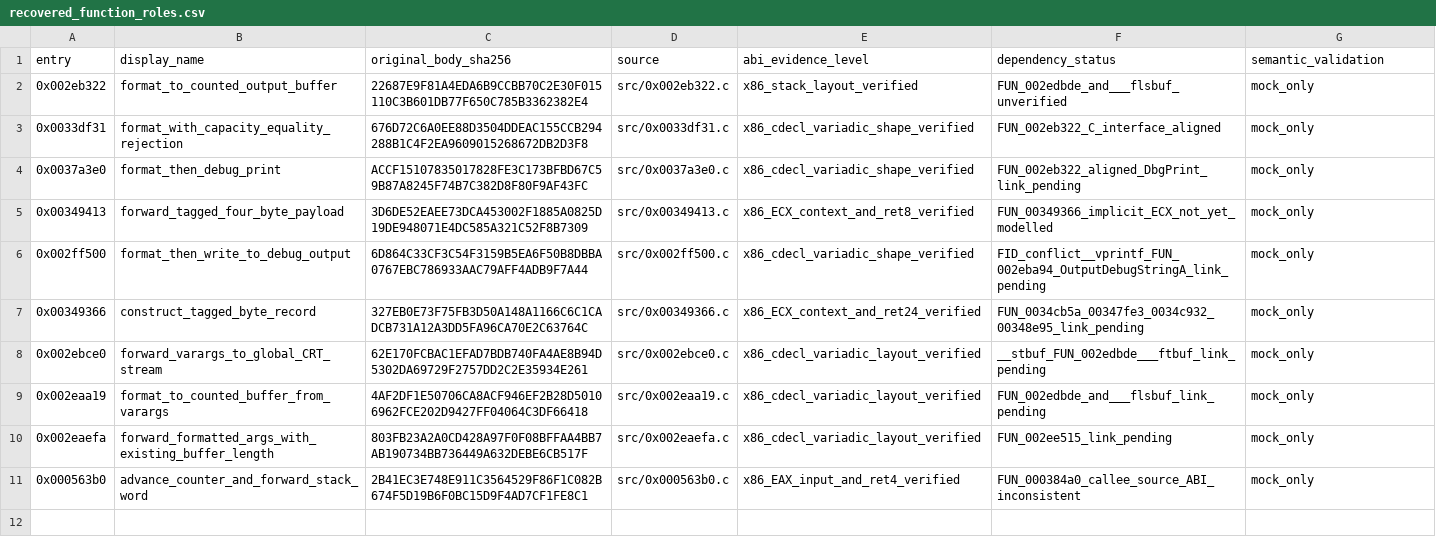
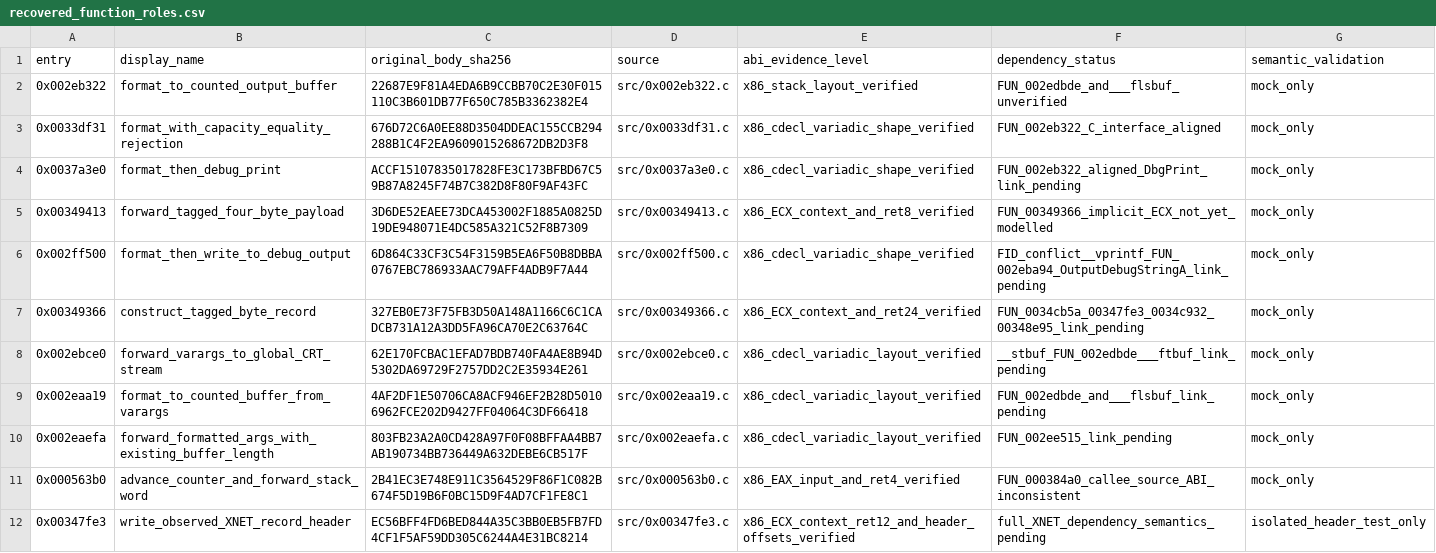
Before and after one commit to firebirdjsb/BruteForceDecomp, a CSV file: metadata/recovered_function_roles.csv, drawn as a sheet; the diff names each change by its address in the sheet, - before the commit and + after, or states it on an @@ line.

Commit message:
docs: catalog header writer function from original x86 fields

```diff
--- a/metadata/recovered_function_roles.csv
+++ b/metadata/recovered_function_roles.csv
+row 12: 0x00347fe3 | write_observed_XNET_record_header | EC56BFF4FD6BED844A35C3BB0EB5FB7FD4CF1F5AF59DD305C6244A4E31BC8214 | src/0x00347fe3.c | x86_ECX_context_ret12_and_header_offsets_verified | full_XNET_dependency_semantics_pending | isolated_header_test_only
```
